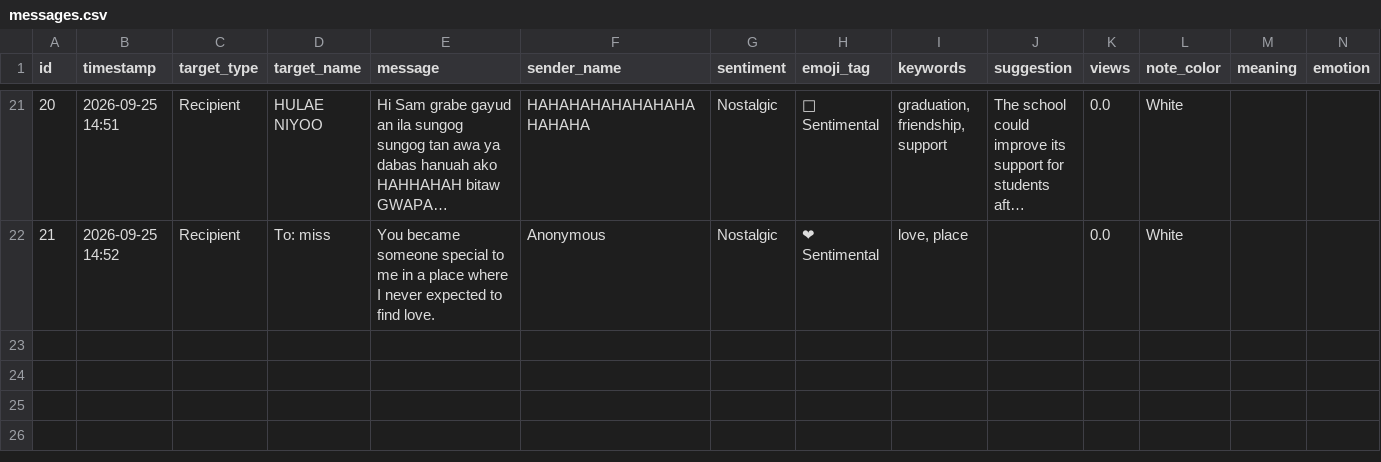
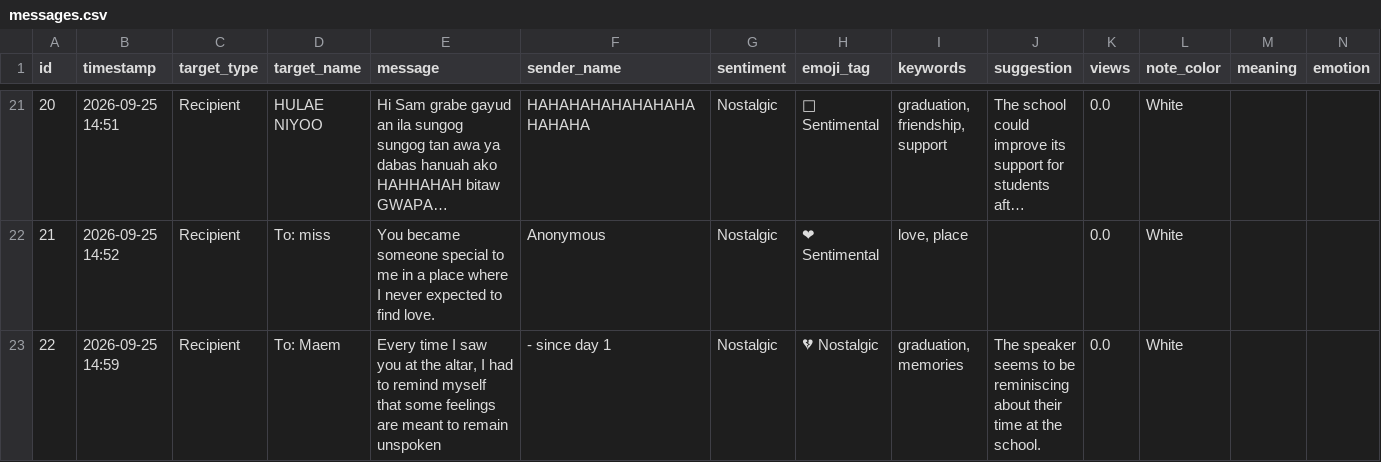
Before and after one commit to rcgbandoy-collab/Confession-Wall, a CSV file: data/messages.csv, drawn as a sheet; only a part is shown, gaps mark what is left out; long unchanged cells end in …; rows hold the shown columns only; the diff names each change by its address in the sheet, - before the commit and + after, or states it on an @@ line.

Commit message:
Add new confession message

```diff
--- a/data/messages.csv
+++ b/data/messages.csv
+row 23: 22 | 2026-09-25 14:59 | Recipient | To: Maem | Every time I saw you at the altar, I had to remind myself that some feelings are meant to remain unspoken | - since day 1 | Nostalgic | 💔 Nostalgic | graduation, memories | The speaker seems to be reminiscing about their time at the school. | 0.0 | White
```
